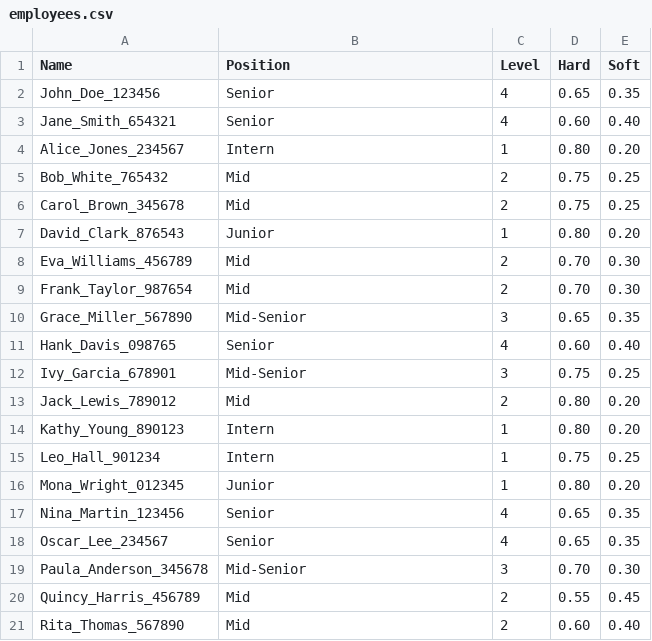
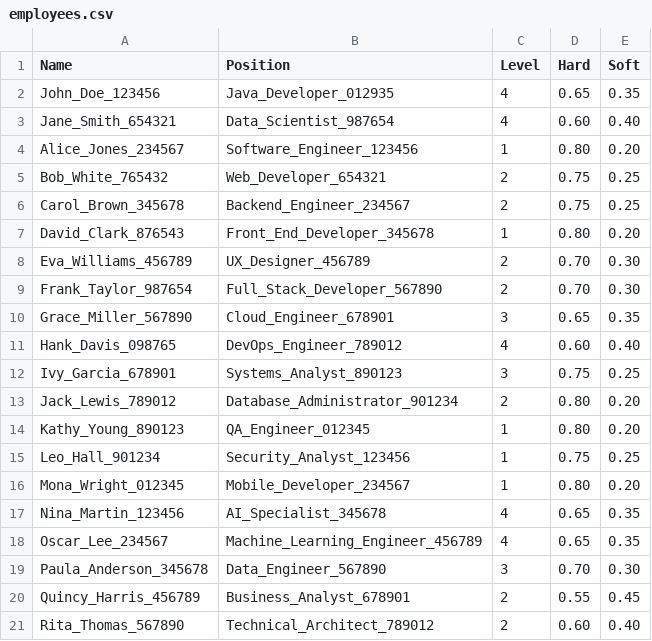
Before and after one commit to KM-Interns2024/km-learning-recommendation, a CSV file: resources/employees.csv, drawn as a sheet.

```diff
--- a/resources/employees.csv
+++ b/resources/employees.csv
@@ -1,21 +1,21 @@
 Name,Position,Level,Hard,Soft,
-John_Doe_123456,Senior,4,0.65,0.35,
-Jane_Smith_654321,Senior,4,0.60,0.40,
-Alice_Jones_234567,Intern,1,0.80,0.20,
-Bob_White_765432,Mid,2,0.75,0.25,
-Carol_Brown_345678,Mid,2,0.75,0.25,
-David_Clark_876543,Junior,1,0.80,0.20,
-Eva_Williams_456789,Mid,2,0.70,0.30,
-Frank_Taylor_987654,Mid,2,0.70,0.30,
-Grace_Miller_567890,Mid-Senior,3,0.65,0.35,
-Hank_Davis_098765,Senior,4,0.60,0.40,
-Ivy_Garcia_678901,Mid-Senior,3,0.75,0.25,
-Jack_Lewis_789012,Mid,2,0.80,0.20,
-Kathy_Young_890123,Intern,1,0.80,0.20,
-Leo_Hall_901234,Intern,1,0.75,0.25,
-Mona_Wright_012345,Junior,1,0.80,0.20,
-Nina_Martin_123456,Senior,4,0.65,0.35,
-Oscar_Lee_234567,Senior,4,0.65,0.35,
-Paula_Anderson_345678,Mid-Senior,3,0.70,0.30,
-Quincy_Harris_456789,Mid,2,0.55,0.45,
-Rita_Thomas_567890,Mid,2,0.60,0.40,
+John_Doe_123456,Java_Developer_012935,4,0.65,0.35,
+Jane_Smith_654321,Data_Scientist_987654,4,0.60,0.40,
+Alice_Jones_234567,Software_Engineer_123456,1,0.80,0.20,
+Bob_White_765432,Web_Developer_654321,2,0.75,0.25,
+Carol_Brown_345678,Backend_Engineer_234567,2,0.75,0.25,
+David_Clark_876543,Front_End_Developer_345678,1,0.80,0.20,
+Eva_Williams_456789,UX_Designer_456789,2,0.70,0.30,
+Frank_Taylor_987654,Full_Stack_Developer_567890,2,0.70,0.30,
+Grace_Miller_567890,Cloud_Engineer_678901,3,0.65,0.35,
+Hank_Davis_098765,DevOps_Engineer_789012,4,0.60,0.40,
+Ivy_Garcia_678901,Systems_Analyst_890123,3,0.75,0.25,
+Jack_Lewis_789012,Database_Administrator_901234,2,0.80,0.20,
+Kathy_Young_890123,QA_Engineer_012345,1,0.80,0.20,
+Leo_Hall_901234,Security_Analyst_123456,1,0.75,0.25,
+Mona_Wright_012345,Mobile_Developer_234567,1,0.80,0.20,
+Nina_Martin_123456,AI_Specialist_345678,4,0.65,0.35,
+Oscar_Lee_234567,Machine_Learning_Engineer_456789,4,0.65,0.35,
+Paula_Anderson_345678,Data_Engineer_567890,3,0.70,0.30,
+Quincy_Harris_456789,Business_Analyst_678901,2,0.55,0.45,
+Rita_Thomas_567890,Technical_Architect_789012,2,0.60,0.40,
```
Also changed, not shown: resources/courses.csv, 3 other files.
